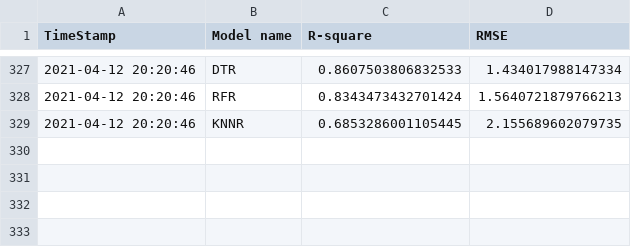
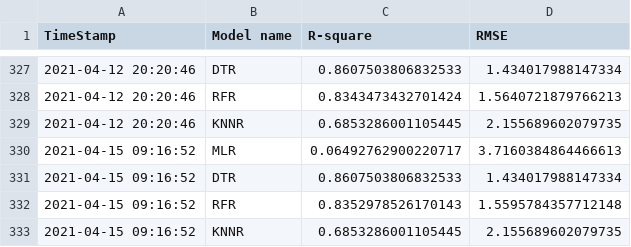
Before and after one commit to AnalyticsSolution/IncidentPredictionTraining, a CSV file: Output/prediction_model_metrics.csv, drawn as a sheet; only a part is shown, gaps mark what is left out.

```diff
--- a/Output/prediction_model_metrics.csv
+++ b/Output/prediction_model_metrics.csv
@@ -329 +329,5 @@ TimeStamp,Model name,R-square,RMSE
 2021-04-12 20:20:46,KNNR,0.6853286001105445,2.155689602079735
+2021-04-15 09:16:52,MLR,0.06492762900220717,3.7160384864466613
+2021-04-15 09:16:52,DTR,0.8607503806832533,1.434017988147334
+2021-04-15 09:16:52,RFR,0.8352978526170143,1.5595784357712148
+2021-04-15 09:16:52,KNNR,0.6853286001105445,2.155689602079735
```
Also changed, not shown: Output/prediction_output.csv, Output/validation_output.csv, 2 other files.
